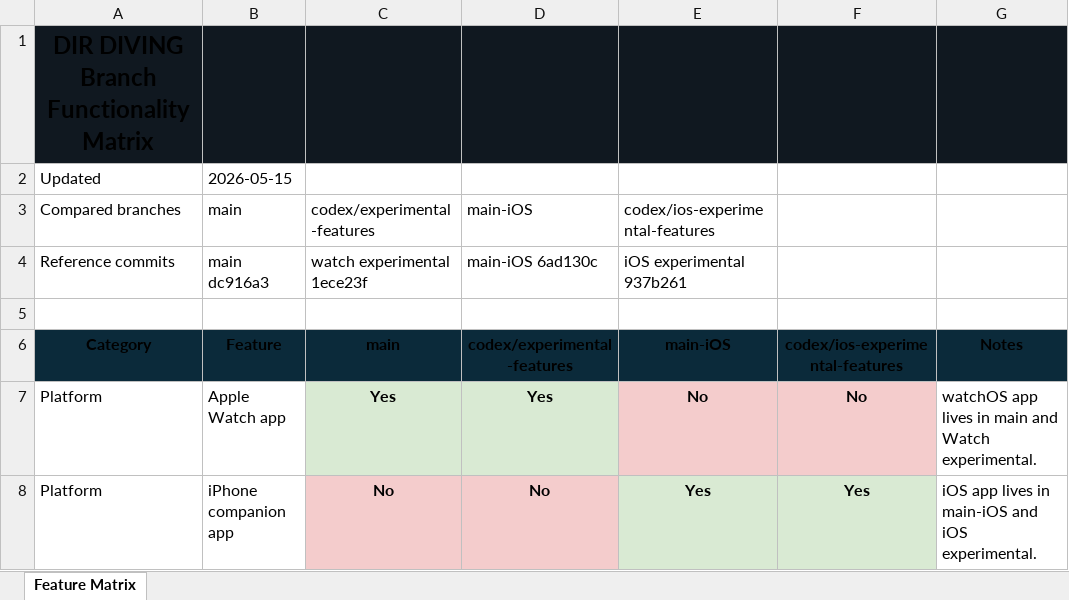
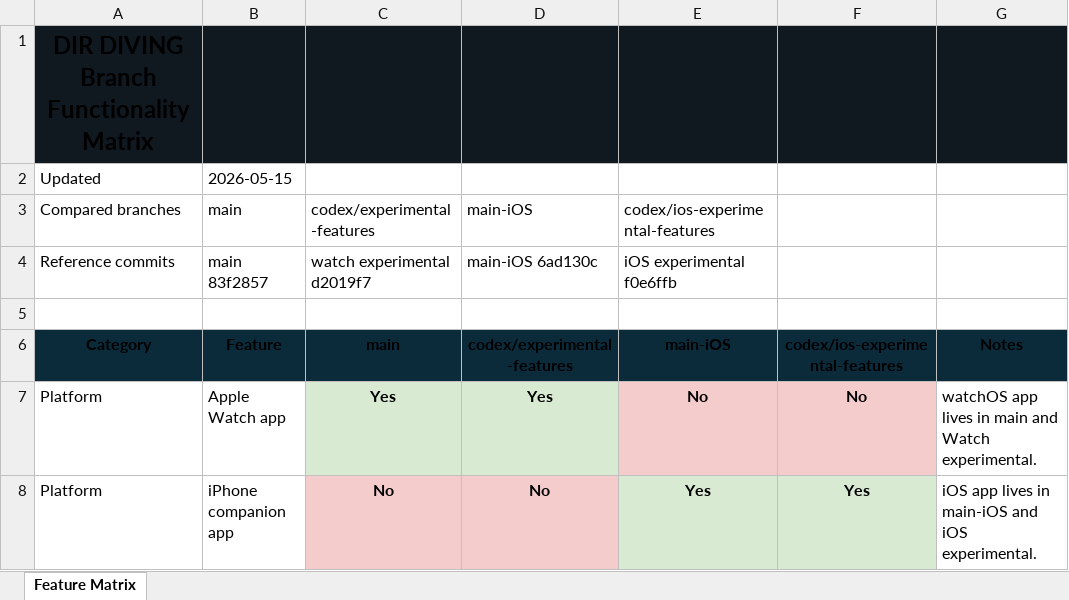
Before and after one commit to egopfe/DirDiving-App, an Excel workbook: Docs/Branch_Functionality_Matrix.xlsx, sheet Feature Matrix, drawn as a sheet; only a part is shown; values as stored, in another font and other column widths than the file's, no borders; the diff names each change by its address in the sheet, - before the commit and + after, or states it on an @@ line.

Commit message:
Refresh matrix after experimental rebases

```diff
--- a/Docs/Branch_Functionality_Matrix.xlsx (sheet Feature Matrix)
+++ b/Docs/Branch_Functionality_Matrix.xlsx (sheet Feature Matrix)
-B4 (main): main dc916a3
+B4 (main): main 83f2857
-C4 (codex/experimental-features): watch experimental 1ece23f
+C4 (codex/experimental-features): watch experimental d2019f7
-E4 (codex/ios-experimental-features): iOS experimental 937b261
+E4 (codex/ios-experimental-features): iOS experimental f0e6ffb
```
